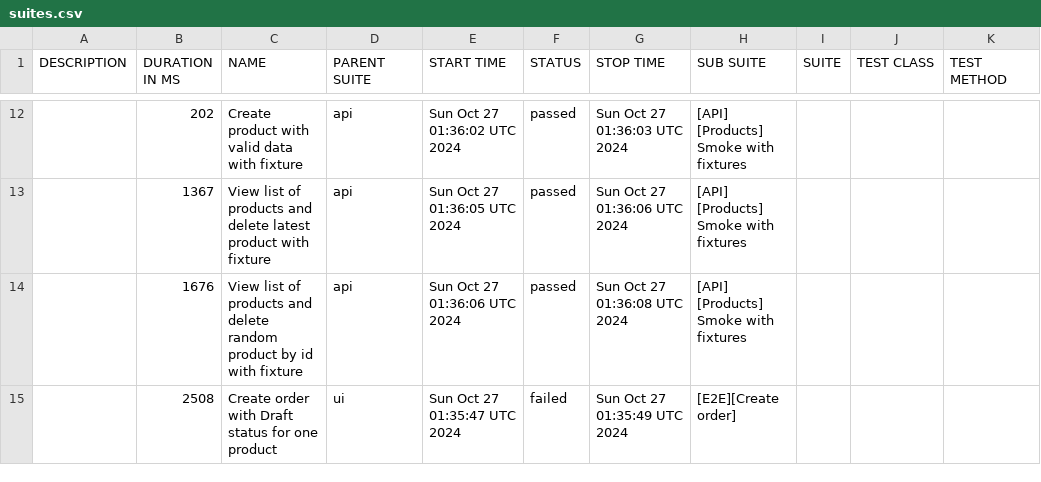
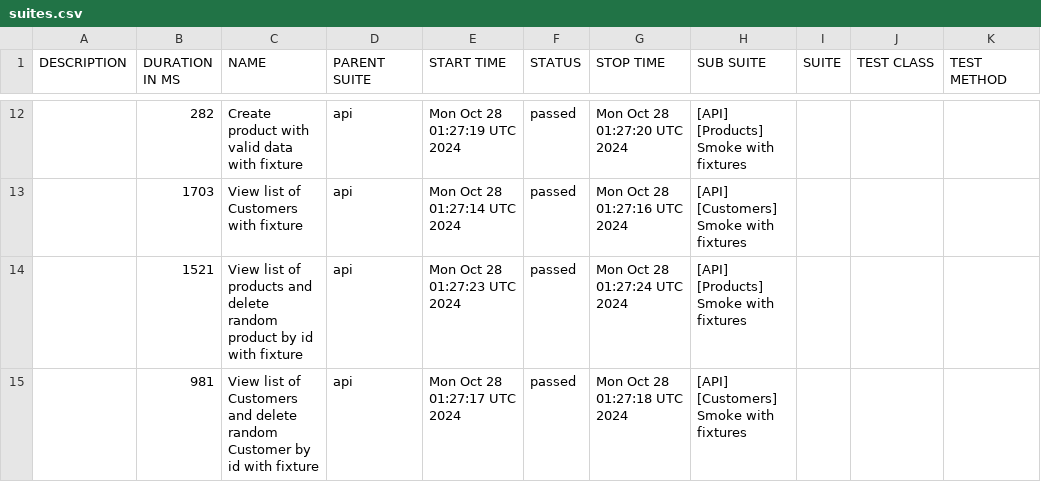
Before and after one commit to JackBlaaack/SalesPortalProject, a CSV file: allure-report/data/suites.csv, drawn as a sheet; only a part is shown, gaps mark what is left out; the diff covers the shown part only.

```diff
--- a/allure-report/data/suites.csv
+++ b/allure-report/data/suites.csv
@@ -12,4 +12,4 @@
-"","202","Create product with valid data with fixture","api","Sun Oct 27 01:36:02 UTC 2024","passed","Sun Oct 27 01:36:03 UTC 2024","[API] [Products] Smoke with fixtures","","",""
-"","1367","View list of products and delete latest product with fixture","api","Sun Oct 27 01:36:05 UTC 2024","passed","Sun Oct 27 01:36:06 UTC 2024","[API] [Products] Smoke with fixtures","","",""
-"","1676","View list of products and delete random product by id with fixture","api","Sun Oct 27 01:36:06 UTC 2024","passed","Sun Oct 27 01:36:08 UTC 2024","[API] [Products] Smoke with fixtures","","",""
-"","2508","Create order with Draft status for one product","ui","Sun Oct 27 01:35:47 UTC 2024","failed","Sun Oct 27 01:35:49 UTC 2024","[E2E][Create order]","","",""
+"","282","Create product with valid data with fixture","api","Mon Oct 28 01:27:19 UTC 2024","passed","Mon Oct 28 01:27:20 UTC 2024","[API] [Products] Smoke with fixtures","","",""
+"","1703","View list of Customers with fixture","api","Mon Oct 28 01:27:14 UTC 2024","passed","Mon Oct 28 01:27:16 UTC 2024","[API] [Customers] Smoke with fixtures","","",""
+"","1521","View list of products and delete random product by id with fixture","api","Mon Oct 28 01:27:23 UTC 2024","passed","Mon Oct 28 01:27:24 UTC 2024","[API] [Products] Smoke with fixtures","","",""
+"","981","View list of Customers and delete random Customer by id with fixture","api","Mon Oct 28 01:27:17 UTC 2024","passed","Mon Oct 28 01:27:18 UTC 2024","[API] [Customers] Smoke with fixtures","","",""
```
Also changed, not shown: 3 added rows, 3 removed rows and 26 edited cells elsewhere in this file, 58 other files.
